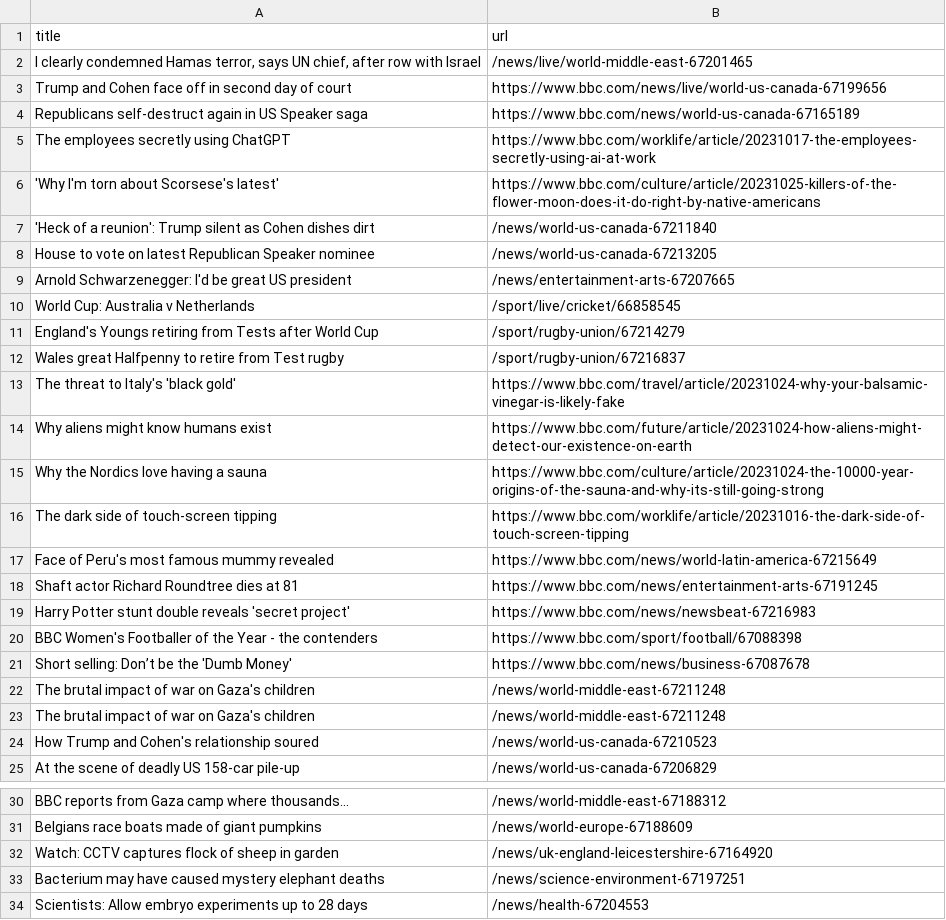
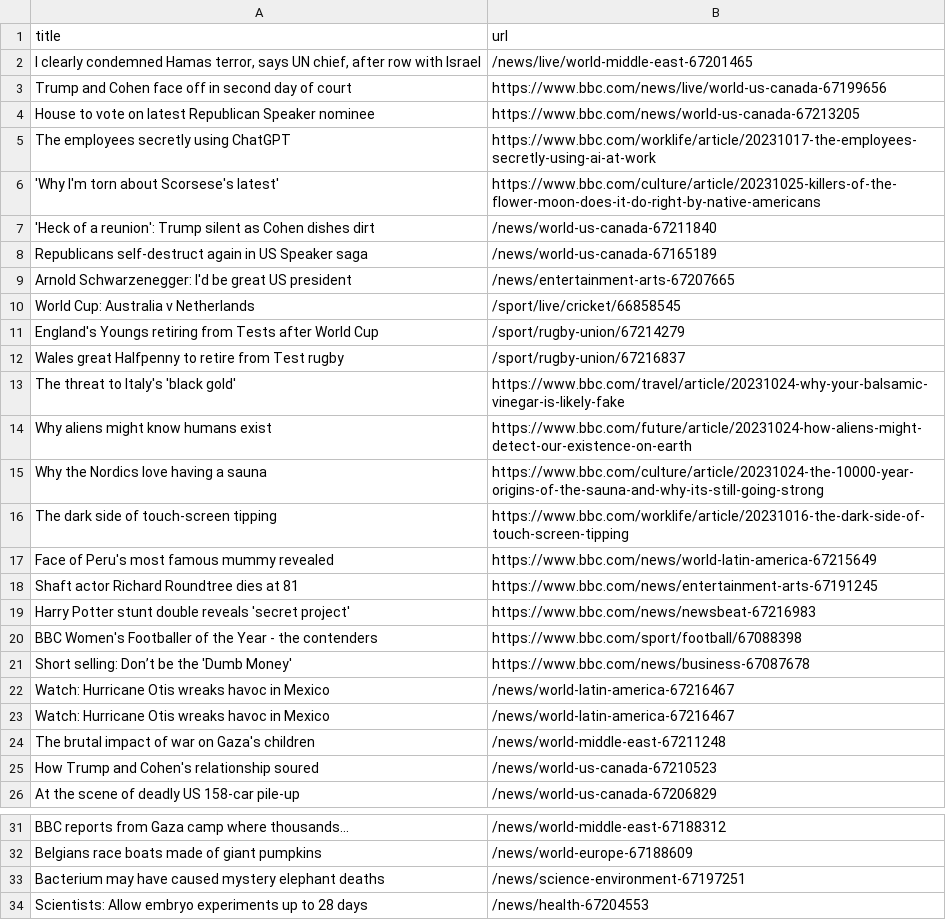
Before and after one commit to jsoma/automatic-scraper-bbc, a CSV file: bbc.csv, drawn as a sheet; only a part is shown, gaps mark what is left out; removed rows and columns are numbered as before the commit, all else as after; the diff names each change by its address in the sheet, - before the commit and + after, or states it on an @@ line.

```diff
--- a/bbc.csv
+++ b/bbc.csv
-row 4: Republicans self-destruct again in US Speaker saga | https://www.bbc.com/news/world-us-canada-67165189
+row 4: House to vote on latest Republican Speaker nominee | https://www.bbc.com/news/world-us-canada-67213205
-row 8: House to vote on latest Republican Speaker nominee | /news/world-us-canada-67213205
+row 8: Republicans self-destruct again in US Speaker saga | /news/world-us-canada-67165189
-row 22: The brutal impact of war on Gaza's children | /news/world-middle-east-67211248
+row 22: Watch: Hurricane Otis wreaks havoc in Mexico | /news/world-latin-america-67216467
+row 23: Watch: Hurricane Otis wreaks havoc in Mexico | /news/world-latin-america-67216467
-row 32: Watch: CCTV captures flock of sheep in garden | /news/uk-england-leicestershire-67164920
```
